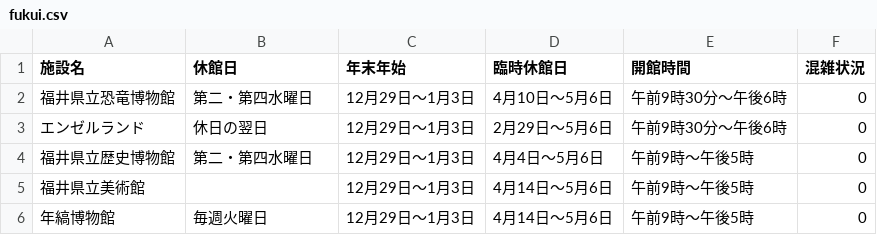
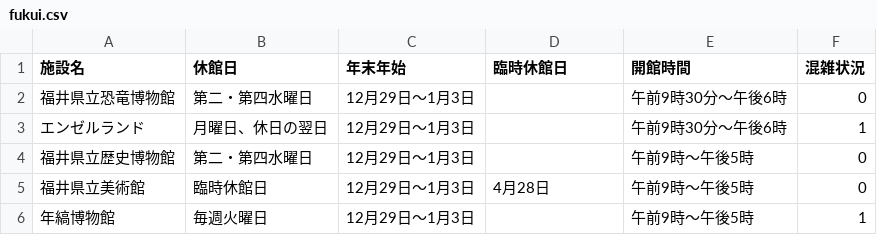
Before and after one commit to code4fukui/facilinow, a CSV file: data/fukui.csv, drawn as a sheet.

Commit message:
施設データ更新

```diff
--- a/data/fukui.csv
+++ b/data/fukui.csv
@@ -1,6 +1,6 @@
 "施設名","休館日","年末年始","臨時休館日","開館時間","混雑状況"
-"福井県立恐竜博物館","第二・第四水曜日","12月29日〜1月3日","4月10日〜5月6日","午前9時30分〜午後6時","0"
-"エンゼルランド","休日の翌日","12月29日〜1月3日","2月29日〜5月6日","午前9時30分〜午後6時","0"
-"福井県立歴史博物館","第二・第四水曜日","12月29日〜1月3日","4月4日〜5月6日","午前9時〜午後5時","0"
-"福井県立美術館","","12月29日〜1月3日","4月14日〜5月6日","午前9時〜午後5時","0"
-"年縞博物館","毎週火曜日","12月29日〜1月3日","4月14日〜5月6日","午前9時〜午後5時","0"
+"福井県立恐竜博物館","第二・第四水曜日","12月29日〜1月3日",,"午前9時30分〜午後6時","0"
+"エンゼルランド","月曜日、休日の翌日","12月29日〜1月3日",,"午前9時30分〜午後6時","1"
+"福井県立歴史博物館","第二・第四水曜日","12月29日〜1月3日",,"午前9時〜午後5時","0"
+"福井県立美術館","臨時休館日","12月29日〜1月3日","4月28日","午前9時〜午後5時","0"
+"年縞博物館","毎週火曜日","12月29日〜1月3日",,"午前9時〜午後5時","1"
```
